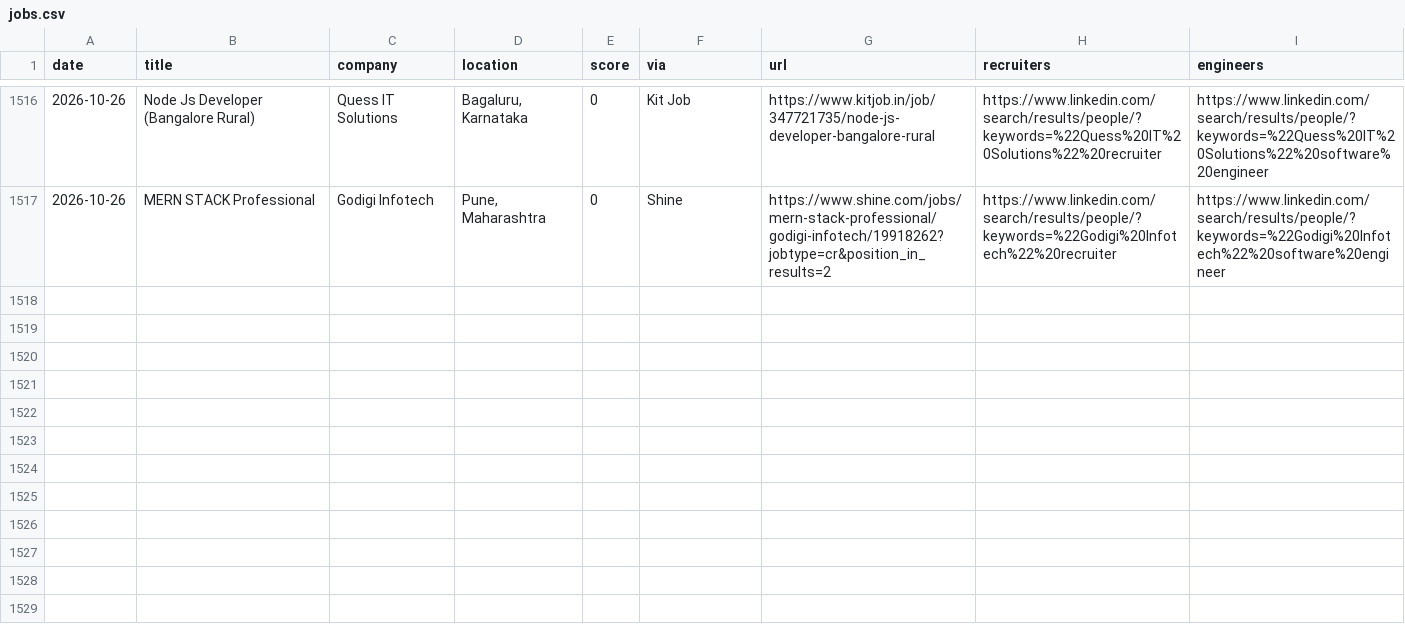
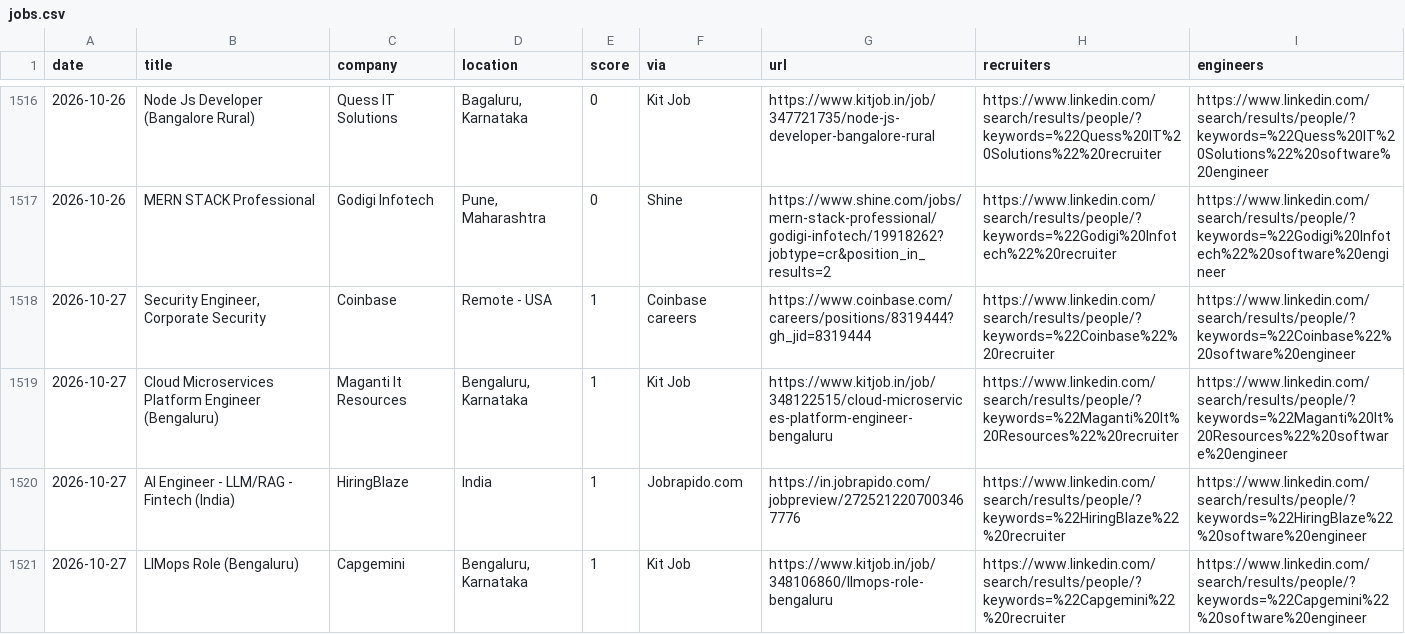
Before and after one commit to Tanishq8311/Jobbie, a CSV file: data/jobs.csv, drawn as a sheet; only a part is shown, gaps mark what is left out.

```diff
--- a/data/jobs.csv
+++ b/data/jobs.csv
@@ -1518 +1518,5 @@ date,title,company,location,score,via,url,recruiters,engineers
 2026-10-26,MERN STACK Professional,Godigi Infotech,"Pune, Maharashtra",0,Shine,https://www.shine.com/jobs/mern-stack-professional/godigi-infotech/19918262?jobtype=cr&position_in_results=2,https://www.linkedin.com/search/results/people/?keywords=%22Godigi%20Infotech%22%20recruiter,https://www.linkedin.com/search/results/people/?keywords=%22Godigi%20Infotech%22%20software%20engineer
+2026-10-27,"Security Engineer, Corporate Security",Coinbase,Remote - USA,1,Coinbase careers,https://www.coinbase.com/careers/positions/8319444?gh_jid=8319444,https://www.linkedin.com/search/results/people/?keywords=%22Coinbase%22%20recruiter,https://www.linkedin.com/search/results/people/?keywords=%22Coinbase%22%20software%20engineer
+2026-10-27,Cloud Microservices Platform Engineer (Bengaluru),Maganti It Resources,"Bengaluru, Karnataka",1,Kit Job,https://www.kitjob.in/job/348122515/cloud-microservices-platform-engineer-bengaluru,https://www.linkedin.com/search/results/people/?keywords=%22Maganti%20It%20Resources%22%20recruiter,https://www.linkedin.com/search/results/people/?keywords=%22Maganti%20It%20Resources%22%20software%20engineer
+2026-10-27,AI Engineer - LLM/RAG - Fintech (India),HiringBlaze,India,1,Jobrapido.com,https://in.jobrapido.com/jobpreview/2725212207003467776,https://www.linkedin.com/search/results/people/?keywords=%22HiringBlaze%22%20recruiter,https://www.linkedin.com/search/results/people/?keywords=%22HiringBlaze%22%20software%20engineer
+2026-10-27,LlMops Role (Bengaluru),Capgemini,"Bengaluru, Karnataka",1,Kit Job,https://www.kitjob.in/job/348106860/llmops-role-bengaluru,https://www.linkedin.com/search/results/people/?keywords=%22Capgemini%22%20recruiter,https://www.linkedin.com/search/results/people/?keywords=%22Capgemini%22%20software%20engineer
```
Also changed, not shown: 1 other file.
